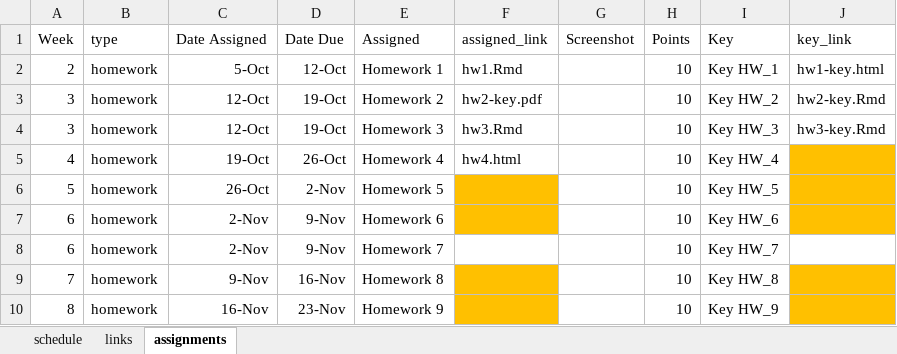
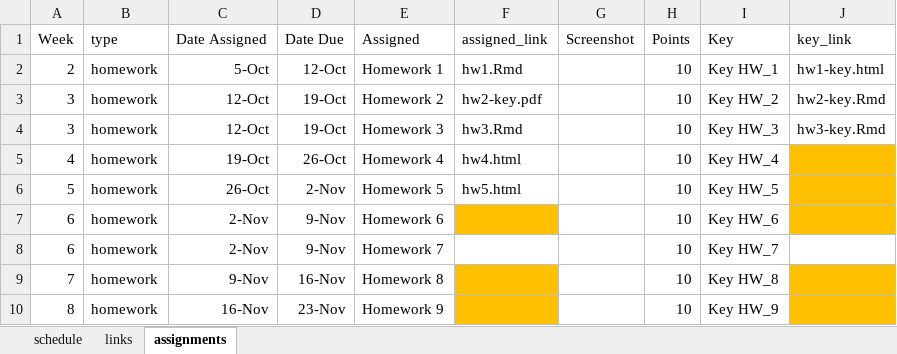
Before and after one commit to uo-datasci-specialization/c1-intro-fall-2022, an Excel workbook: docs/nopublish/schedule_updated.xlsx, sheet assignments, drawn as a sheet; only a part is shown; values as stored, in another font and other column widths than the file's, no borders; the diff names each change by its address in the sheet, - before the commit and + after, or states it on an @@ line.

```diff
--- a/docs/nopublish/schedule_updated.xlsx (sheet assignments)
+++ b/docs/nopublish/schedule_updated.xlsx (sheet assignments)
-F6 (assigned_link): (empty)
+F6 (assigned_link): hw5.html
-F6 fill: #FFC000
+F6 fill: none
```
Also changed, not shown: sheet schedule, 5 other files.
